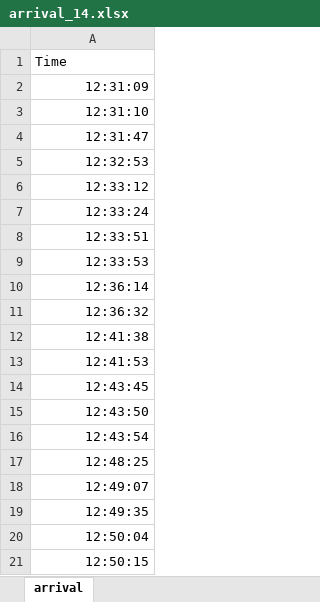
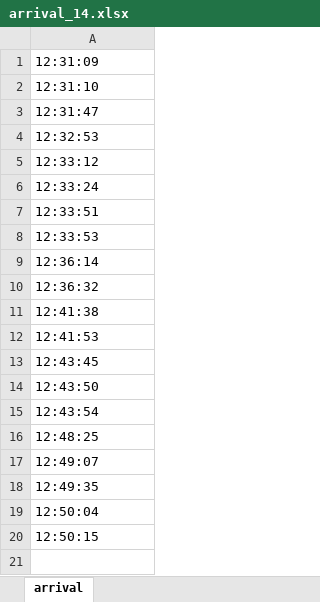
Before and after one commit to Sluss12/cs-4830-systems-simulation, an Excel workbook: Project 2/data_sets/arrival_14.xlsx, sheet arrival, drawn as a sheet; values as stored, in another font and other column widths than the file's, no borders; removed rows and columns are numbered as before the commit, all else as after; the diff names each change by its address in the sheet, - before the commit and + after, or states it on an @@ line.

```diff
--- a/Project 2/data_sets/arrival_14.xlsx (sheet arrival)
+++ b/Project 2/data_sets/arrival_14.xlsx (sheet arrival)
-row 1: Time
-A1:A20 alignment: right
+A1:A20 alignment: left
```
Also changed, not shown: Project 2/data_sets/arrival_02.xlsx, Project 2/data_sets/arrival_05.xlsx, 15 other files.
